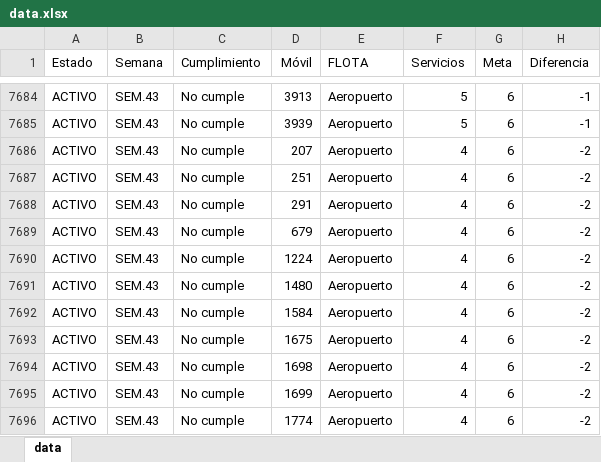
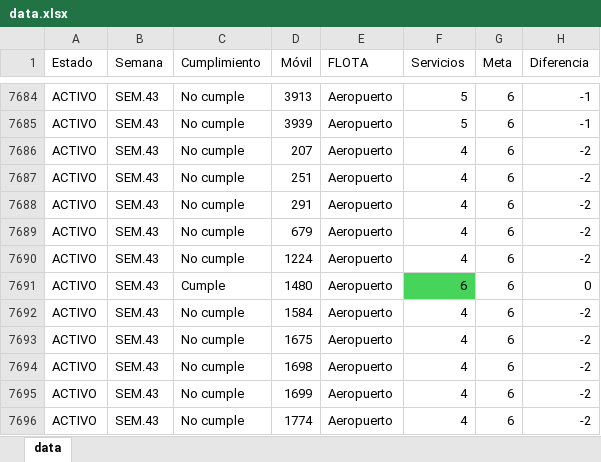
Before and after one commit to CarlosMoscol/directo, an Excel workbook: data.xlsx, sheet data, drawn as a sheet; only a part is shown, gaps mark what is left out; values as stored, in another font and other column widths than the file's, no borders; conditional formats not drawn; the diff names each change by its address in the sheet, - before the commit and + after, or states it on an @@ line.

Commit message:
Update data.xlsx

```diff
--- a/data.xlsx (sheet data)
+++ b/data.xlsx (sheet data)
-C7691 (Cumplimiento): No cumple
+C7691 (Cumplimiento): Cumple
-F7691 (Servicios): 4
+F7691 (Servicios): 6
-F7691 fill: none
+F7691 fill: #47D45A
-H7691 (Diferencia): -2
+H7691 (Diferencia): 0
```
